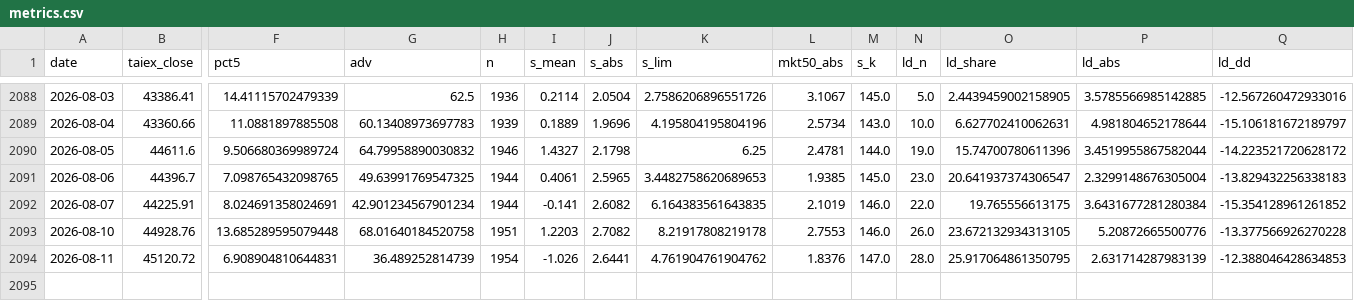
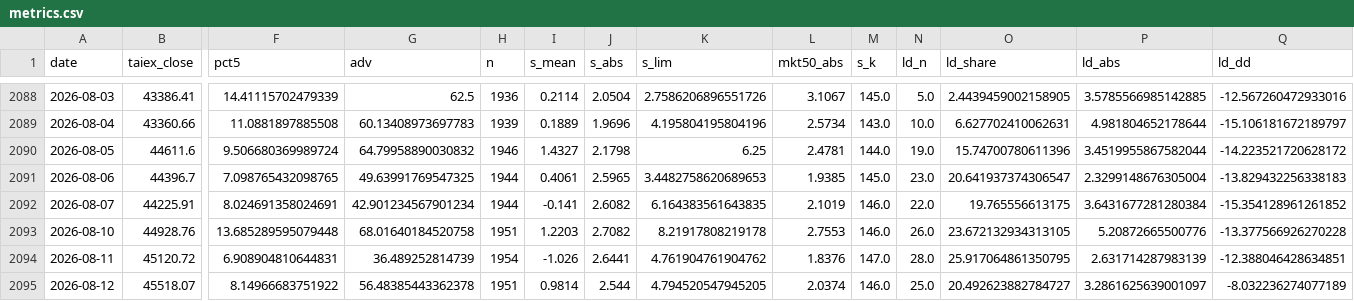
Before and after one commit to kidd0368/kidd0368.github.io, a CSV file: taiwan_vol/data/metrics.csv, drawn as a sheet; only a part is shown, gaps mark what is left out; rows hold the shown columns only; the diff names each change by its address in the sheet, - before the commit and + after, or states it on an @@ line.

```diff
--- a/taiwan_vol/data/metrics.csv
+++ b/taiwan_vol/data/metrics.csv
-Q2094 (ld_dd): -12.388046428634853
+Q2094 (ld_dd): -12.388046428634851
+row 2095: 2026-08-12 | 45518.07 | 8.14966683751922 | 56.48385443362378 | 1951 | 0.9814 | 2.544 | 4.794520547945205 | 2.0374 | 146.0 | 25.0 | 20.492623882784727 | 3.2861625639001097 | -8.032236274077189
```
Also changed, not shown: taiwan_vol/data/state_caps.csv, taiwan_vol/data/state_meta.csv, 3 other files.
